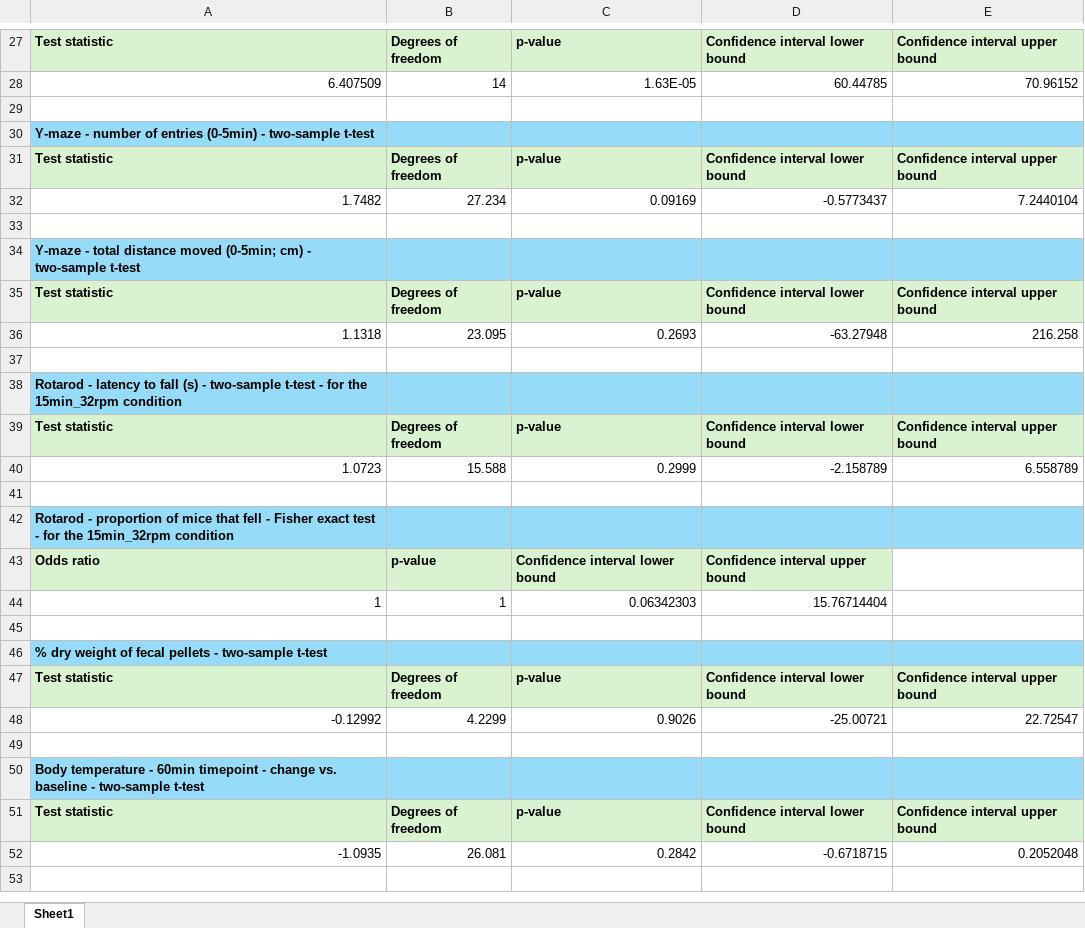
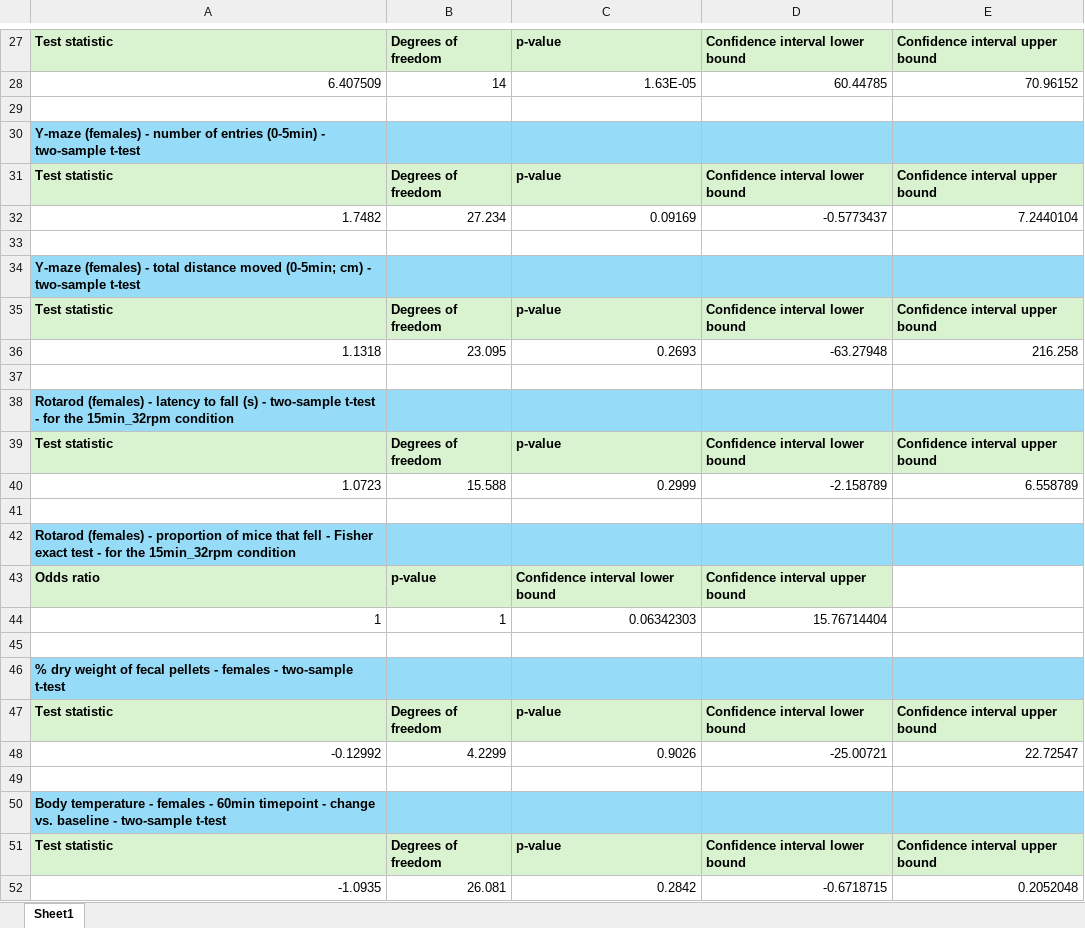
Before and after one commit to meenachakra/metabolites_paper, an Excel workbook: Behavioral figures/Female cohort - PO/Stats - female cohort.xlsx, sheet Sheet1, drawn as a sheet; only a part is shown, gaps mark what is left out; values as stored, in another font and other column widths than the file's, no borders; the diff covers the shown part only; the diff names each change by its address in the sheet, - before the commit and + after, or states it on an @@ line.

```diff
--- a/Behavioral figures/Female cohort - PO/Stats - female cohort.xlsx (sheet Sheet1)
+++ b/Behavioral figures/Female cohort - PO/Stats - female cohort.xlsx (sheet Sheet1)
-A30: Y-maze - number…
+A30: Y-maze (females) - number…
-A34: Y-maze - total…
+A34: Y-maze (females) - total…
-A38: Rotarod - latency…
+A38: Rotarod (females) - latency…
-A42: Rotarod - proportion…
+A42: Rotarod (females) - proportion…
-A46: …pellets - two-sample t-test
+A46: …pellets - females - two-sample t-test
-A50: …temperature - 60min timepoint…
+A50: …temperature - females - 60min timepoint…
```
Also changed, not shown: 7 edited cells elsewhere in this sheet.
